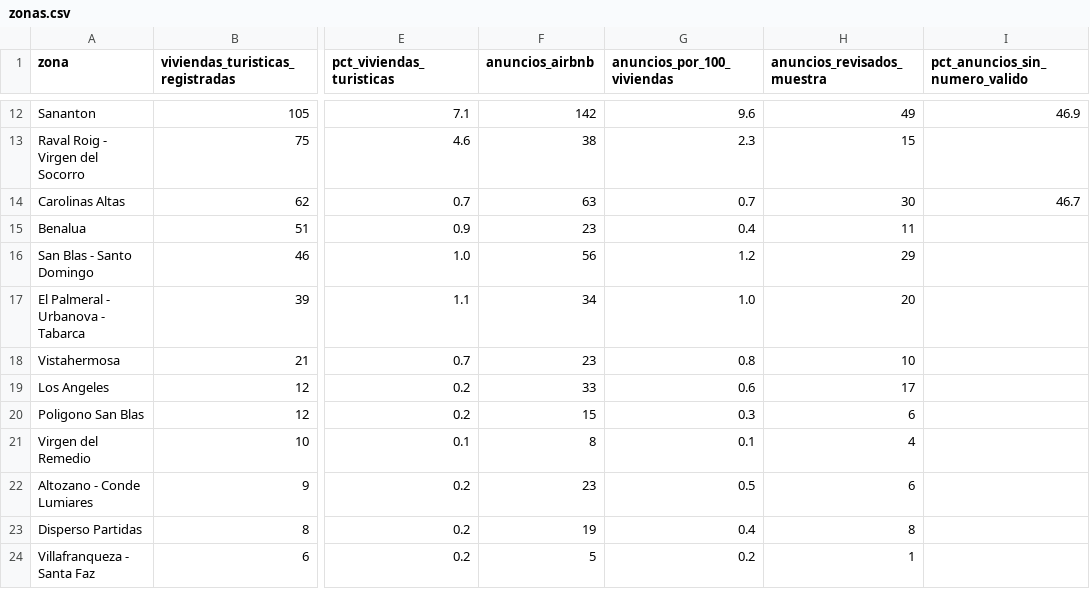
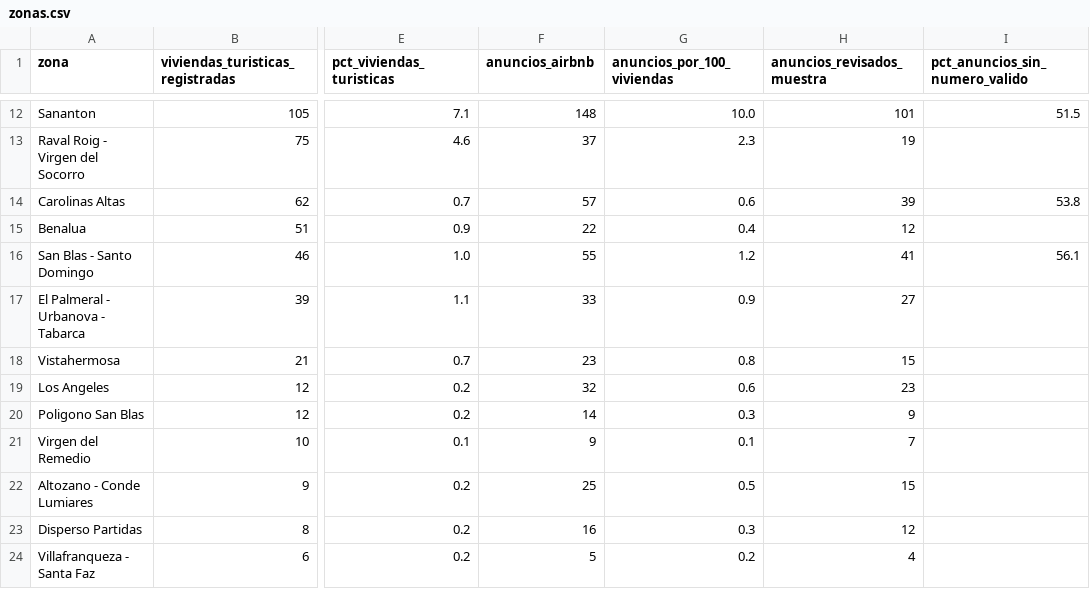
Before and after one commit to tienelicencia/tienelicencia, a CSV file: site/data/alicante/zonas.csv, drawn as a sheet; only a part is shown, gaps mark what is left out; the diff covers the shown part only; the diff names each change by its address in the sheet, - before the commit and + after, or states it on an @@ line.

```diff
--- a/site/data/alicante/zonas.csv
+++ b/site/data/alicante/zonas.csv
-F12 (anuncios_airbnb): 142
+F12 (anuncios_airbnb): 148
-G12 (anuncios_por_100_viviendas): 9.6
+G12 (anuncios_por_100_viviendas): 10.0
-H12 (anuncios_revisados_muestra): 49
+H12 (anuncios_revisados_muestra): 101
-I12 (pct_anuncios_sin_numero_valido): 46.9
+I12 (pct_anuncios_sin_numero_valido): 51.5
-F13 (anuncios_airbnb): 38
+F13 (anuncios_airbnb): 37
-H13 (anuncios_revisados_muestra): 15
+H13 (anuncios_revisados_muestra): 19
-F14 (anuncios_airbnb): 63
+F14 (anuncios_airbnb): 57
-G14 (anuncios_por_100_viviendas): 0.7
+G14 (anuncios_por_100_viviendas): 0.6
-H14 (anuncios_revisados_muestra): 30
+H14 (anuncios_revisados_muestra): 39
-I14 (pct_anuncios_sin_numero_valido): 46.7
+I14 (pct_anuncios_sin_numero_valido): 53.8
-F15 (anuncios_airbnb): 23
+F15 (anuncios_airbnb): 22
-H15 (anuncios_revisados_muestra): 11
+H15 (anuncios_revisados_muestra): 12
-F16 (anuncios_airbnb): 56
+F16 (anuncios_airbnb): 55
-H16 (anuncios_revisados_muestra): 29
+H16 (anuncios_revisados_muestra): 41
-I16 (pct_anuncios_sin_numero_valido): (empty)
+I16 (pct_anuncios_sin_numero_valido): 56.1
-F17 (anuncios_airbnb): 34
+F17 (anuncios_airbnb): 33
-G17 (anuncios_por_100_viviendas): 1.0
+G17 (anuncios_por_100_viviendas): 0.9
-H17 (anuncios_revisados_muestra): 20
+H17 (anuncios_revisados_muestra): 27
-H18 (anuncios_revisados_muestra): 10
+H18 (anuncios_revisados_muestra): 15
-F19 (anuncios_airbnb): 33
+F19 (anuncios_airbnb): 32
-H19 (anuncios_revisados_muestra): 17
+H19 (anuncios_revisados_muestra): 23
-F20 (anuncios_airbnb): 15
+F20 (anuncios_airbnb): 14
-H20 (anuncios_revisados_muestra): 6
+H20 (anuncios_revisados_muestra): 9
-F21 (anuncios_airbnb): 8
+F21 (anuncios_airbnb): 9
-H21 (anuncios_revisados_muestra): 4
+H21 (anuncios_revisados_muestra): 7
-F22 (anuncios_airbnb): 23
+F22 (anuncios_airbnb): 25
-H22 (anuncios_revisados_muestra): 6
+H22 (anuncios_revisados_muestra): 15
-F23 (anuncios_airbnb): 19
+F23 (anuncios_airbnb): 16
-G23 (anuncios_por_100_viviendas): 0.4
+G23 (anuncios_por_100_viviendas): 0.3
-H23 (anuncios_revisados_muestra): 8
+H23 (anuncios_revisados_muestra): 12
-H24 (anuncios_revisados_muestra): 1
+H24 (anuncios_revisados_muestra): 4
```
Also changed, not shown: 59 edited cells elsewhere in this file, site/data/cordoba/zonas.csv, site/data/granada/zonas.csv, 24 other files.
